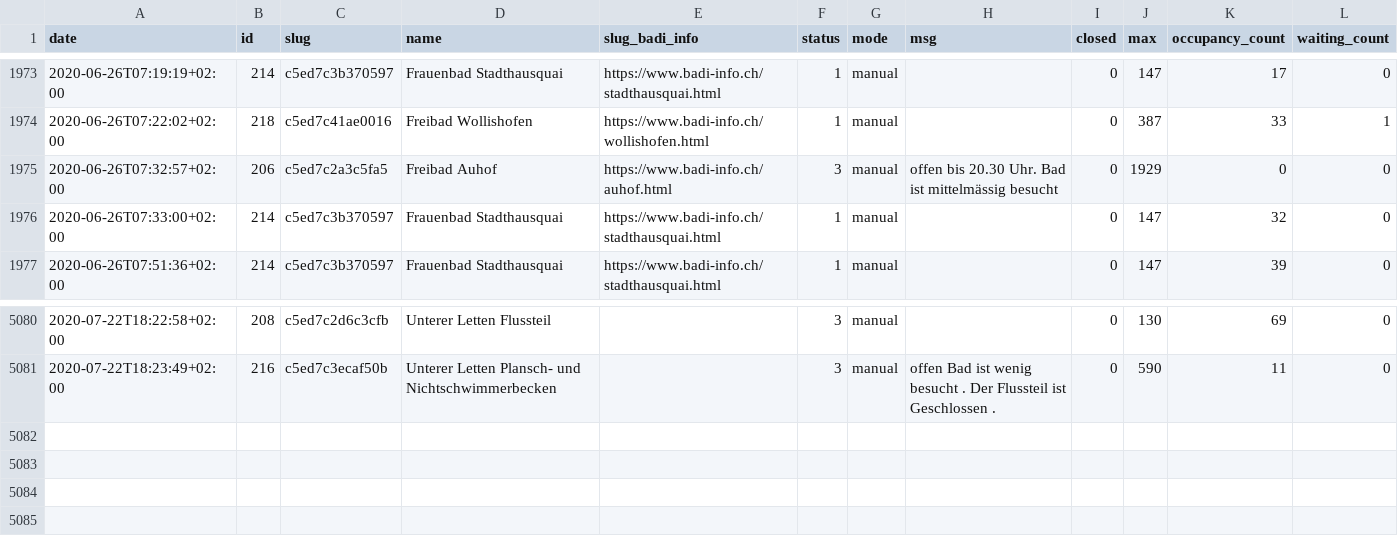
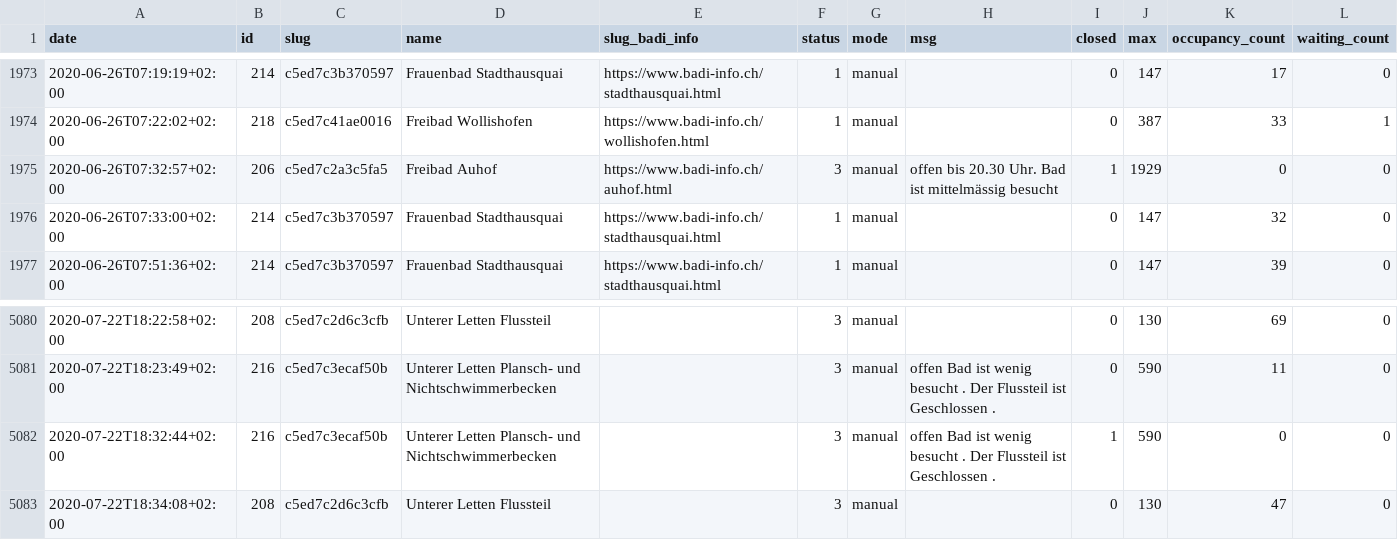
Before and after one commit to opendatazurich/opendatazurich.github.io, a CSV file: automation/badi-counter/badi_counter.csv, drawn as a sheet; only a part is shown, gaps mark what is left out.

Commit message:
Update badi_counter.csv with latest data

```diff
--- a/automation/badi-counter/badi_counter.csv
+++ b/automation/badi-counter/badi_counter.csv
@@ -1974,3 +1974,3 @@ date,id,slug,name,slug_badi_info,status,mode,msg,closed,max,occupancy_count,wait
 2020-06-26T07:22:02+02:00,218,c5ed7c41ae0016,"Freibad Wollishofen",https://www.badi-info.ch/wollishofen.html,1,manual,"",0,387,33,1
-2020-06-26T07:32:57+02:00,206,c5ed7c2a3c5fa5,"Freibad Auhof",https://www.badi-info.ch/auhof.html,3,manual,"offen bis 20.30 Uhr. Bad ist mittelmässig besucht",0,1929,0,0
+2020-06-26T07:32:57+02:00,206,c5ed7c2a3c5fa5,"Freibad Auhof",https://www.badi-info.ch/auhof.html,3,manual,"offen bis 20.30 Uhr. Bad ist mittelmässig besucht",1,1929,0,0
 2020-06-26T07:33:00+02:00,214,c5ed7c3b370597,"Frauenbad Stadthausquai",https://www.badi-info.ch/stadthausquai.html,1,manual,"",0,147,32,0
@@ -5081 +5081,3 @@ date,id,slug,name,slug_badi_info,status,mode,msg,closed,max,occupancy_count,wait
 2020-07-22T18:23:49+02:00,216,c5ed7c3ecaf50b,"Unterer Letten Plansch- und Nichtschwimmerbecken","",3,manual,"offen Bad ist wenig besucht . Der Flussteil ist Geschlossen .",0,590,11,0
+2020-07-22T18:32:44+02:00,216,c5ed7c3ecaf50b,"Unterer Letten Plansch- und Nichtschwimmerbecken","",3,manual,"offen Bad ist wenig besucht . Der Flussteil ist Geschlossen .",1,590,0,0
+2020-07-22T18:34:08+02:00,208,c5ed7c2d6c3cfb,"Unterer Letten Flussteil","",3,manual,"",0,130,47,0
```
